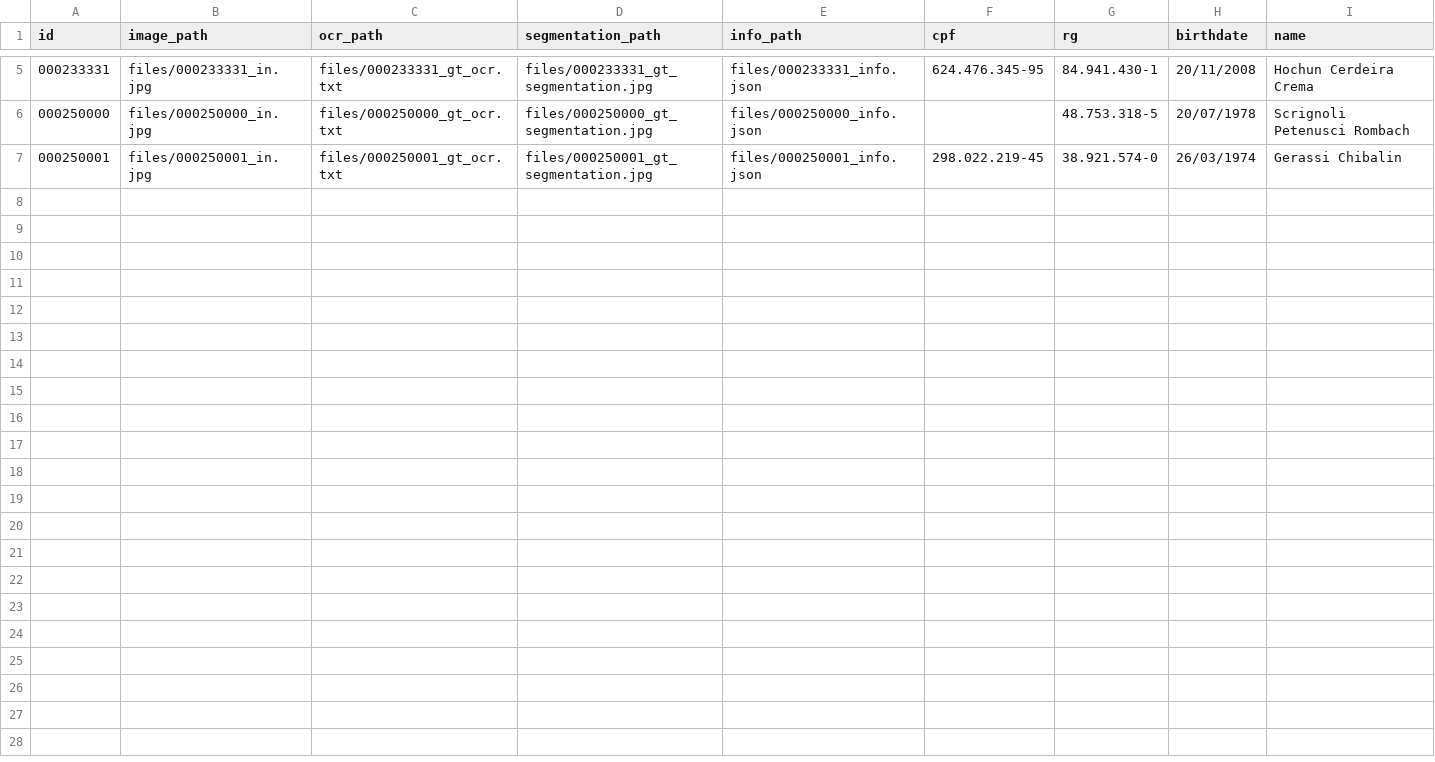
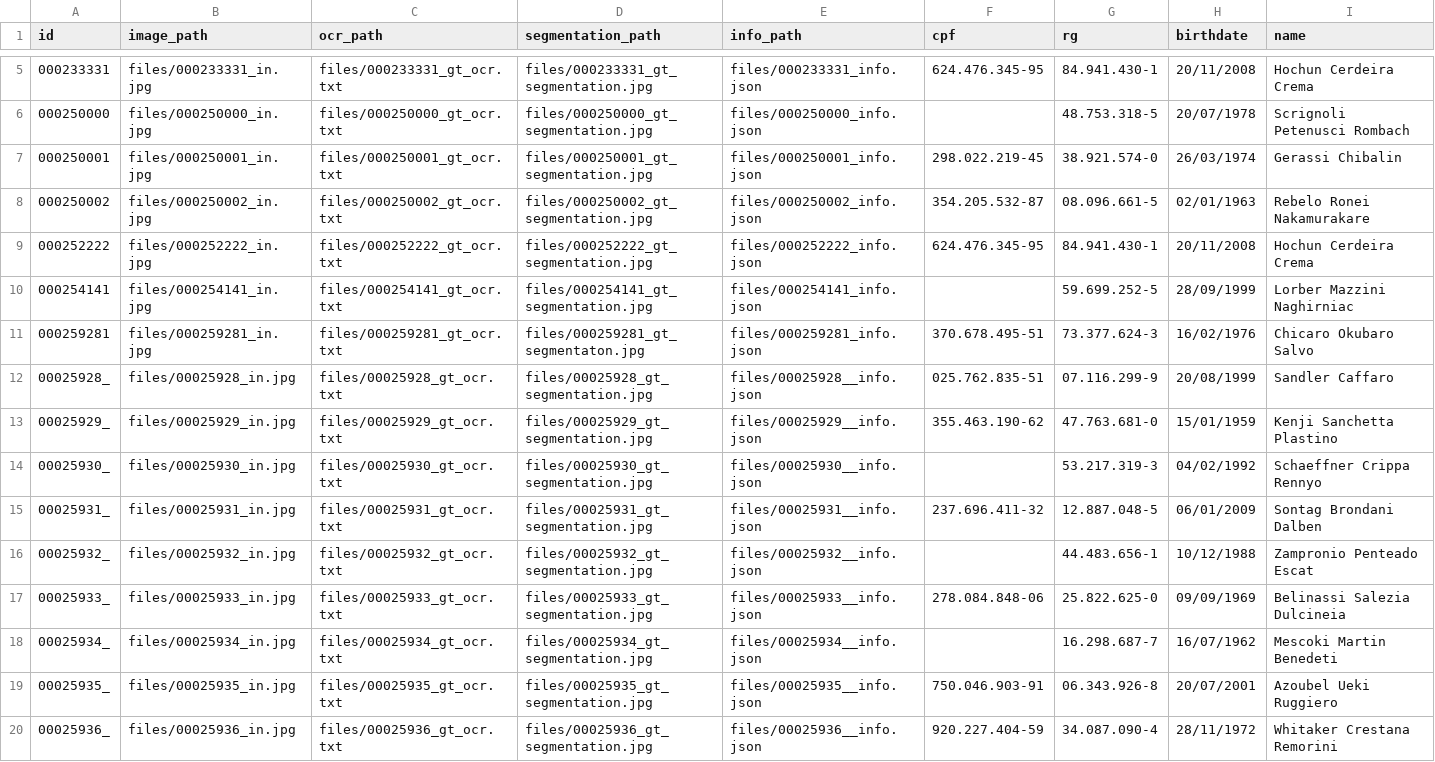
Before and after one commit to GregorioFornetti/extrator-info-rg, a CSV file: RG-Dataset/dataset.csv, drawn as a sheet; only a part is shown, gaps mark what is left out; the diff names each change by its address in the sheet, - before the commit and + after, or states it on an @@ line.

Commit message:
data nascimento filtrada

```diff
--- a/RG-Dataset/dataset.csv
+++ b/RG-Dataset/dataset.csv
+row 8: 000250002 | files/000250002_in.jpg | files/000250002_gt_ocr.txt | files/000250002_gt_segmentation.jpg | files/000250002_info.json | 354.205.532-87 | 08.096.661-5 | 02/01/1963 | Rebelo Ronei Nakamurakare
+row 9: 000252222 | files/000252222_in.jpg | files/000252222_gt_ocr.txt | files/000252222_gt_segmentation.jpg | files/000252222_info.json | 624.476.345-95 | 84.941.430-1 | 20/11/2008 | Hochun Cerdeira Crema
+row 10: 000254141 | files/000254141_in.jpg | files/000254141_gt_ocr.txt | files/000254141_gt_segmentation.jpg | files/000254141_info.json |  | 59.699.252-5 | 28/09/1999 | Lorber Mazzini Naghirniac
+row 11: 000259281 | files/000259281_in.jpg | files/000259281_gt_ocr.txt | files/000259281_gt_segmentaton.jpg | files/000259281_info.json | 370.678.495-51 | 73.377.624-3 | 16/02/1976 | Chicaro Okubaro Salvo
+row 12: 00025928_ | files/00025928_in.jpg | files/00025928_gt_ocr.txt | files/00025928_gt_segmentation.jpg | files/00025928__info.json | 025.762.835-51 | 07.116.299-9 | 20/08/1999 | Sandler Caffaro
+row 13: 00025929_ | files/00025929_in.jpg | files/00025929_gt_ocr.txt | files/00025929_gt_segmentation.jpg | files/00025929__info.json | 355.463.190-62 | 47.763.681-0 | 15/01/1959 | Kenji Sanchetta Plastino
+row 14: 00025930_ | files/00025930_in.jpg | files/00025930_gt_ocr.txt | files/00025930_gt_segmentation.jpg | files/00025930__info.json |  | 53.217.319-3 | 04/02/1992 | Schaeffner Crippa Rennyo
+row 15: 00025931_ | files/00025931_in.jpg | files/00025931_gt_ocr.txt | files/00025931_gt_segmentation.jpg | files/00025931__info.json | 237.696.411-32 | 12.887.048-5 | 06/01/2009 | Sontag Brondani Dalben
+row 16: 00025932_ | files/00025932_in.jpg | files/00025932_gt_ocr.txt | files/00025932_gt_segmentation.jpg | files/00025932__info.json |  | 44.483.656-1 | 10/12/1988 | Zampronio Penteado Escat
+row 17: 00025933_ | files/00025933_in.jpg | files/00025933_gt_ocr.txt | files/00025933_gt_segmentation.jpg | files/00025933__info.json | 278.084.848-06 | 25.822.625-0 | 09/09/1969 | Belinassi Salezia Dulcineia
+row 18: 00025934_ | files/00025934_in.jpg | files/00025934_gt_ocr.txt | files/00025934_gt_segmentation.jpg | files/00025934__info.json |  | 16.298.687-7 | 16/07/1962 | Mescoki Martin Benedeti
+row 19: 00025935_ | files/00025935_in.jpg | files/00025935_gt_ocr.txt | files/00025935_gt_segmentation.jpg | files/00025935__info.json | 750.046.903-91 | 06.343.926-8 | 20/07/2001 | Azoubel Ueki Ruggiero
+row 20: 00025936_ | files/00025936_in.jpg | files/00025936_gt_ocr.txt | files/00025936_gt_segmentation.jpg | files/00025936__info.json | 920.227.404-59 | 34.087.090-4 | 28/11/1972 | Whitaker Crestana Remorini
```
Also changed, not shown: 54 other files.
